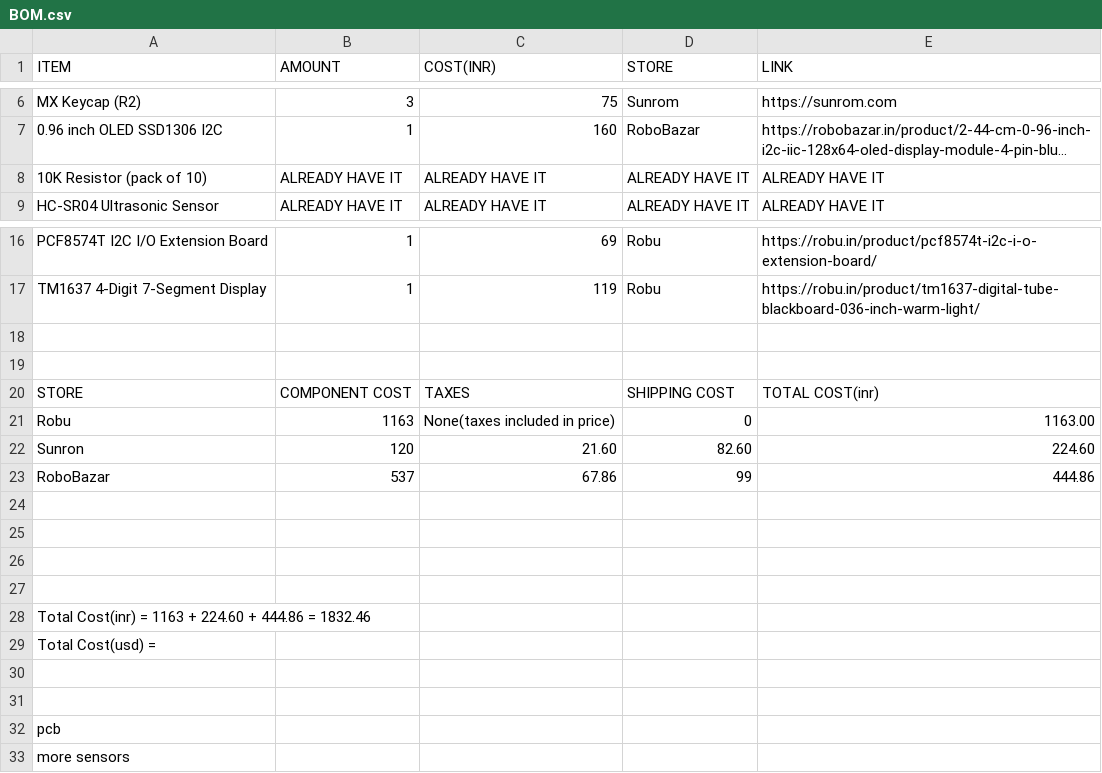
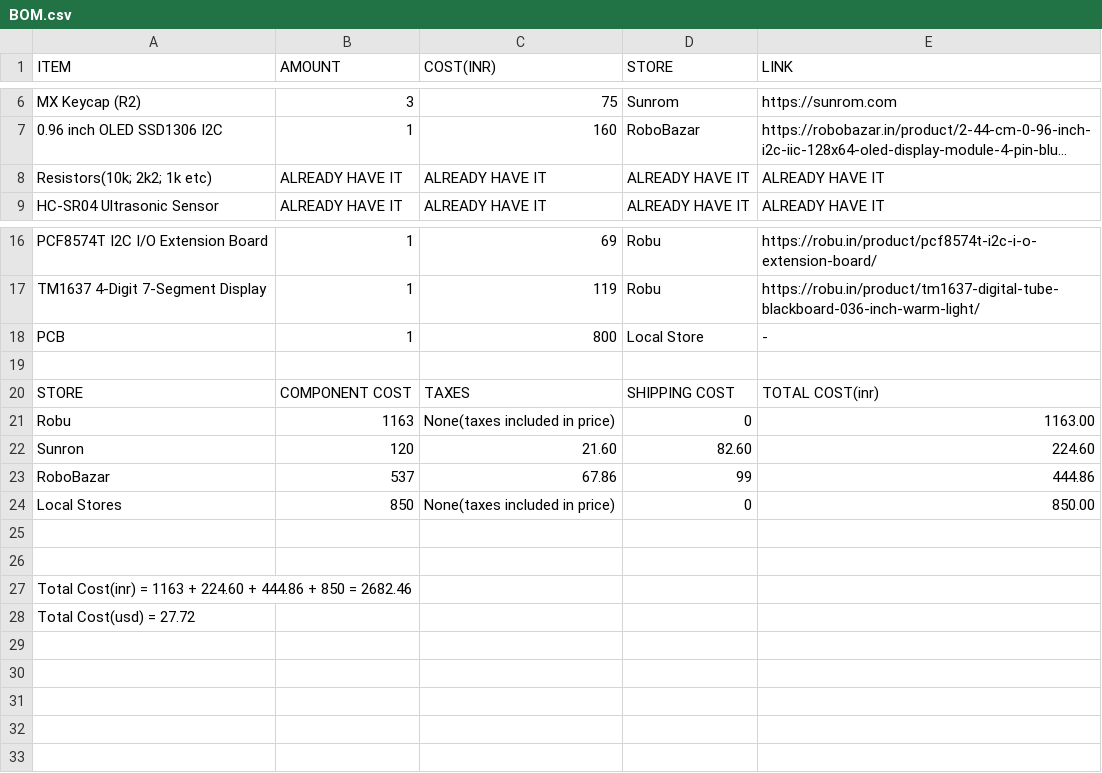
Before and after one commit to deep-hill/HackClub-HalfLife-CTRL-B, a CSV file: BOM.csv, drawn as a sheet; only a part is shown, gaps mark what is left out; long unchanged cells end in …; removed rows and columns are numbered as before the commit, all else as after; the diff names each change by its address in the sheet, - before the commit and + after, or states it on an @@ line.

Commit message:
BOM.csv update

```diff
--- a/BOM.csv
+++ b/BOM.csv
-A8 (ITEM): 10K Resistor (pack of 10)
+A8 (ITEM): Resistors(10k; 2k2; 1k etc)
-row 18: (empty)
+row 18: PCB | 1 | 800 | Local Store | -
+row 24: Local Stores | 850 | None(taxes included in price) | 0 | 850.00
-row 26: (empty)
-row 27: (empty)
-A27 (ITEM): …+ 444.86 = 1832.46
+A27 (ITEM): …+ 444.86 + 850 = 2682.46
-A28 (ITEM): Total Cost(usd) =
+A28 (ITEM): Total Cost(usd) = 27.72
-row 30: (empty)
-row 31: (empty)
-row 32: pcb
-row 33: more sensors
```
